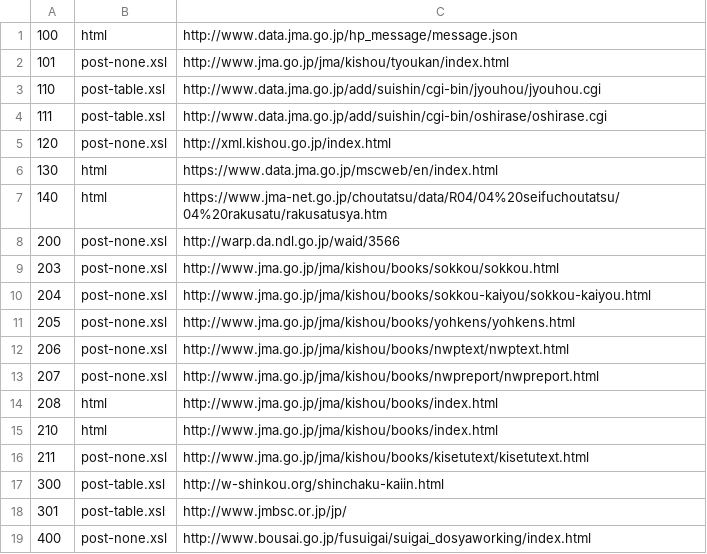
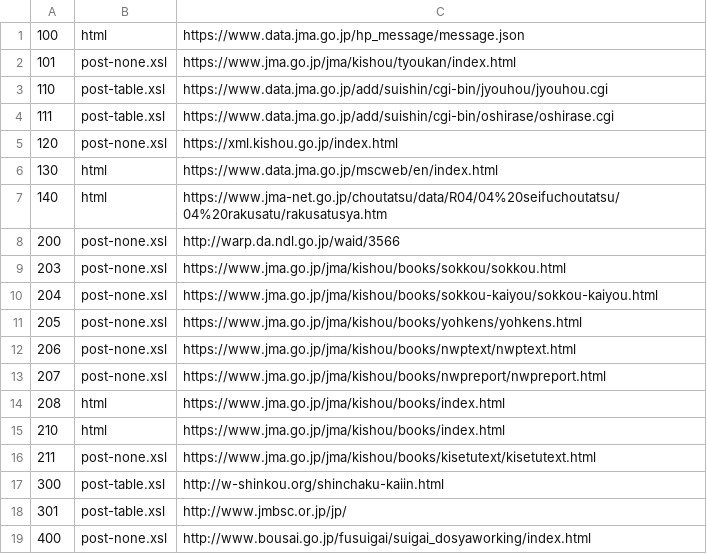
Before and after one commit to etoyoda/antenna, a CSV file: target.csv, drawn as a sheet; only a part is shown.

Commit message:
http to https migration

```diff
--- a/target.csv
+++ b/target.csv
@@ -1,6 +1,6 @@
-100,html,http://www.data.jma.go.jp/hp_message/message.json
-101,post-none.xsl,http://www.jma.go.jp/jma/kishou/tyoukan/index.html
-110,post-table.xsl,http://www.data.jma.go.jp/add/suishin/cgi-bin/jyouhou/jyouhou.cgi
-111,post-table.xsl,http://www.data.jma.go.jp/add/suishin/cgi-bin/oshirase/oshirase.cgi
-120,post-none.xsl,http://xml.kishou.go.jp/index.html
+100,html,https://www.data.jma.go.jp/hp_message/message.json
+101,post-none.xsl,https://www.jma.go.jp/jma/kishou/tyoukan/index.html
+110,post-table.xsl,https://www.data.jma.go.jp/add/suishin/cgi-bin/jyouhou/jyouhou.cgi
+111,post-table.xsl,https://www.data.jma.go.jp/add/suishin/cgi-bin/oshirase/oshirase.cgi
+120,post-none.xsl,https://xml.kishou.go.jp/index.html
 130,html,https://www.data.jma.go.jp/mscweb/en/index.html
@@ -8,10 +8,10 @@
 200,post-none.xsl,http://warp.da.ndl.go.jp/waid/3566
-203,post-none.xsl,http://www.jma.go.jp/jma/kishou/books/sokkou/sokkou.html
-204,post-none.xsl,http://www.jma.go.jp/jma/kishou/books/sokkou-kaiyou/sokkou-kaiyou.html
-205,post-none.xsl,http://www.jma.go.jp/jma/kishou/books/yohkens/yohkens.html
-206,post-none.xsl,http://www.jma.go.jp/jma/kishou/books/nwptext/nwptext.html
-207,post-none.xsl,http://www.jma.go.jp/jma/kishou/books/nwpreport/nwpreport.html
-208,html,http://www.jma.go.jp/jma/kishou/books/index.html
-210,html,http://www.jma.go.jp/jma/kishou/books/index.html
-211,post-none.xsl,http://www.jma.go.jp/jma/kishou/books/kisetutext/kisetutext.html
+203,post-none.xsl,https://www.jma.go.jp/jma/kishou/books/sokkou/sokkou.html
+204,post-none.xsl,https://www.jma.go.jp/jma/kishou/books/sokkou-kaiyou/sokkou-kaiyou.html
+205,post-none.xsl,https://www.jma.go.jp/jma/kishou/books/yohkens/yohkens.html
+206,post-none.xsl,https://www.jma.go.jp/jma/kishou/books/nwptext/nwptext.html
+207,post-none.xsl,https://www.jma.go.jp/jma/kishou/books/nwpreport/nwpreport.html
+208,html,https://www.jma.go.jp/jma/kishou/books/index.html
+210,html,https://www.jma.go.jp/jma/kishou/books/index.html
+211,post-none.xsl,https://www.jma.go.jp/jma/kishou/books/kisetutext/kisetutext.html
 300,post-table.xsl,http://w-shinkou.org/shinchaku-kaiin.html
```
